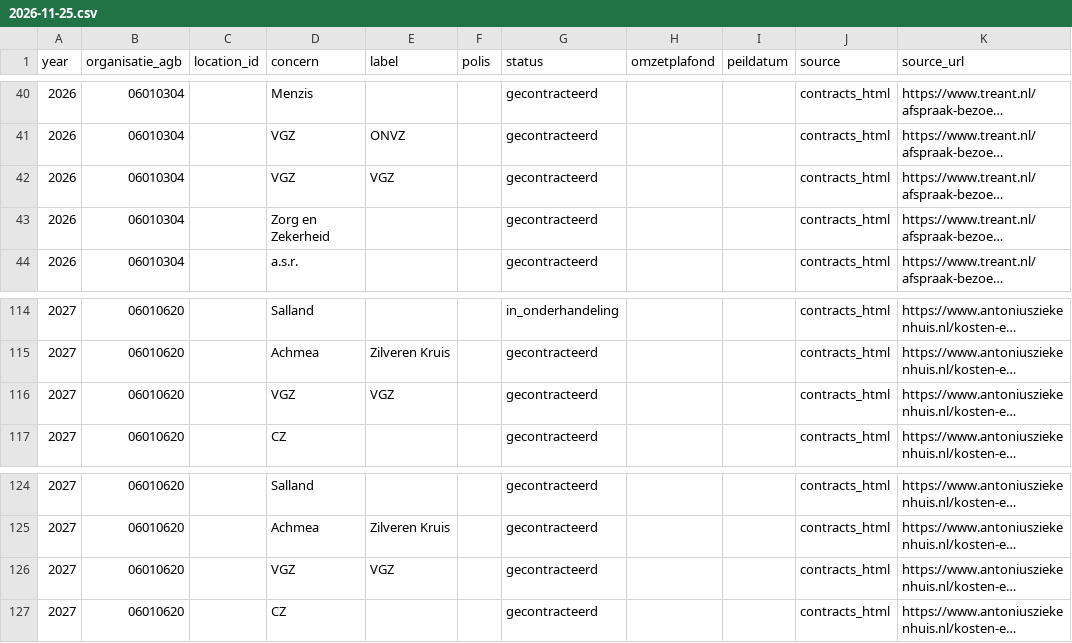
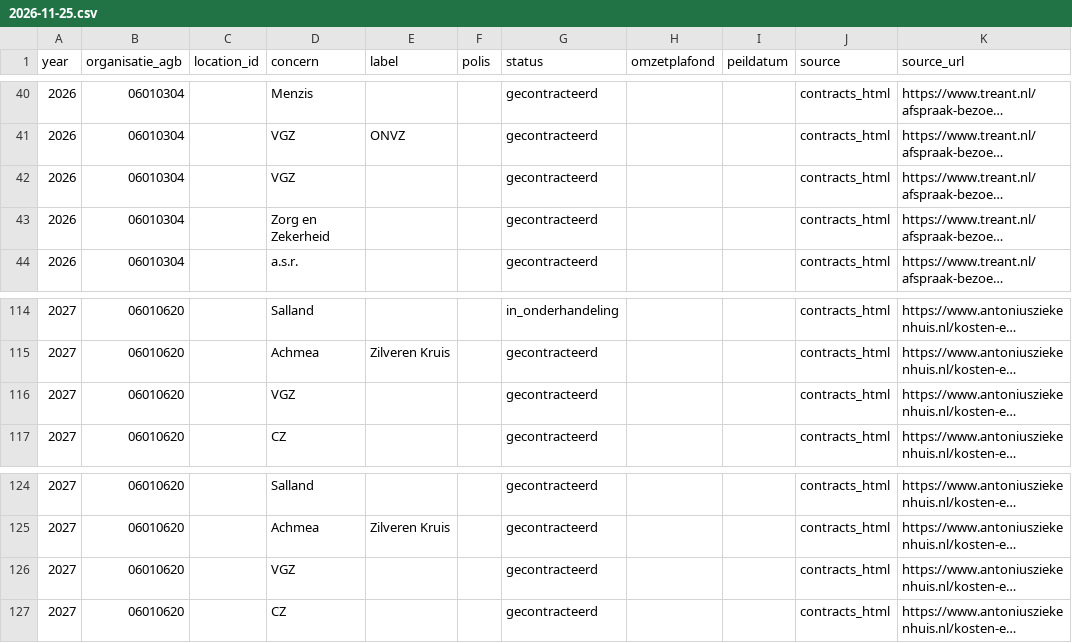
Before and after one commit to nickvluit-a11y/Beterverzekerd, a CSV file: data/processed/history/contracts_candidates/2026-11-25.csv, drawn as a sheet; only a part is shown, gaps mark what is left out; long unchanged cells end in …; the diff covers the shown part only; the diff names each change by its address in the sheet, - before the commit and + after, or states it on an @@ line.

```diff
--- a/data/processed/history/contracts_candidates/2026-11-25.csv
+++ b/data/processed/history/contracts_candidates/2026-11-25.csv
-E42 (label): VGZ
+E42 (label): (empty)
-E116 (label): VGZ
+E116 (label): (empty)
-E126 (label): VGZ
+E126 (label): (empty)
```
Also changed, not shown: 3 added rows, 2 removed rows and 42 edited cells elsewhere in this file, data/processed/contracts_candidates.csv, 12 other files.
